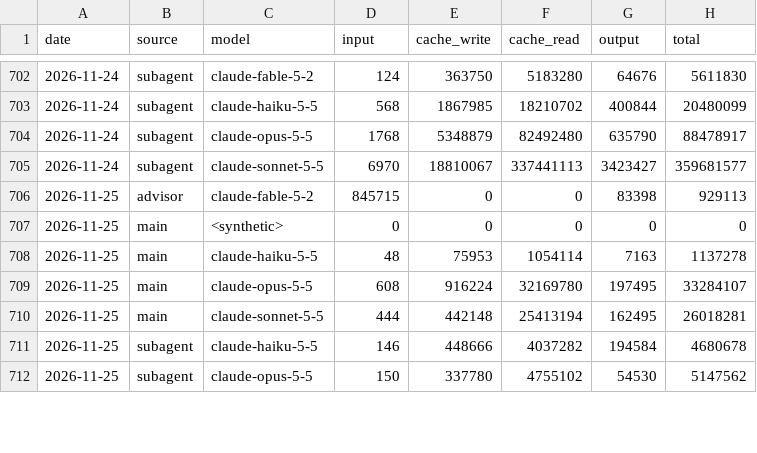
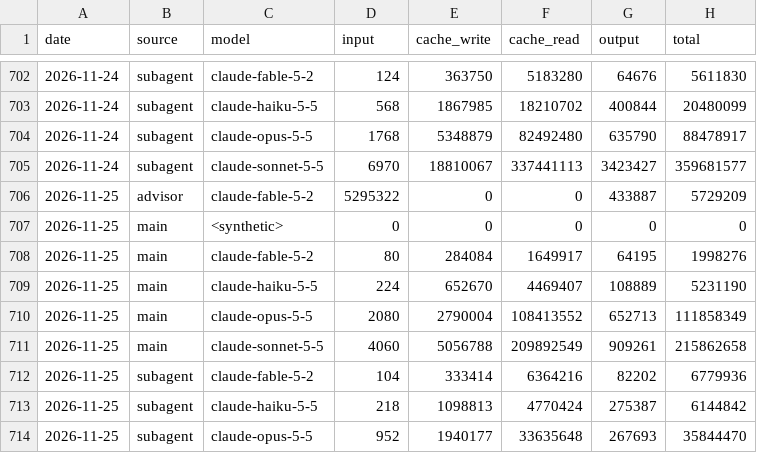
Before and after one commit to chimera-defi/chimericlabs-llc, a CSV file: research/data/tokens_daily.csv, drawn as a sheet; only a part is shown, gaps mark what is left out; the diff covers the shown part only.

```diff
--- a/research/data/tokens_daily.csv
+++ b/research/data/tokens_daily.csv
@@ -705,8 +705,10 @@ date,source,model,input,cache_write,cache_read,output,total
 2026-11-24,subagent,claude-sonnet-5-5,6970,18810067,337441113,3423427,359681577
-2026-11-25,advisor,claude-fable-5-2,845715,0,0,83398,929113
+2026-11-25,advisor,claude-fable-5-2,5295322,0,0,433887,5729209
 2026-11-25,main,<synthetic>,0,0,0,0,0
-2026-11-25,main,claude-haiku-5-5,48,75953,1054114,7163,1137278
-2026-11-25,main,claude-opus-5-5,608,916224,32169780,197495,33284107
-2026-11-25,main,claude-sonnet-5-5,444,442148,25413194,162495,26018281
-2026-11-25,subagent,claude-haiku-5-5,146,448666,4037282,194584,4680678
-2026-11-25,subagent,claude-opus-5-5,150,337780,4755102,54530,5147562
+2026-11-25,main,claude-fable-5-2,80,284084,1649917,64195,1998276
+2026-11-25,main,claude-haiku-5-5,224,652670,4469407,108889,5231190
+2026-11-25,main,claude-opus-5-5,2080,2790004,108413552,652713,111858349
+2026-11-25,main,claude-sonnet-5-5,4060,5056788,209892549,909261,215862658
+2026-11-25,subagent,claude-fable-5-2,104,333414,6364216,82202,6779936
+2026-11-25,subagent,claude-haiku-5-5,218,1098813,4770424,275387,6144842
+2026-11-25,subagent,claude-opus-5-5,952,1940177,33635648,267693,35844470
```
Also changed, not shown: 5 edited cells elsewhere in this file, research/data/burn_daily.csv, research/data/commits_daily.csv, 13 other files.
